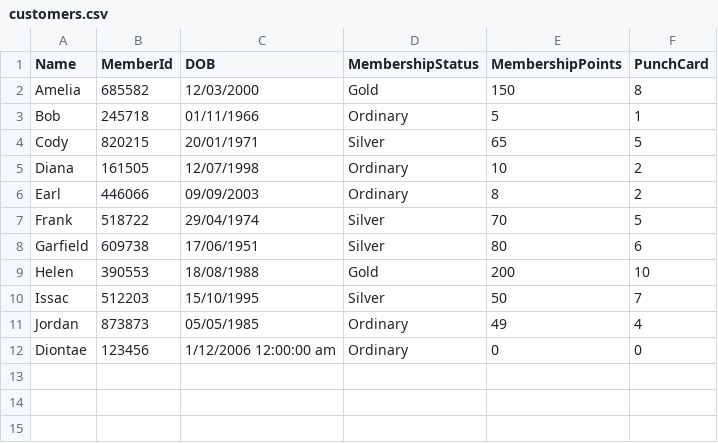
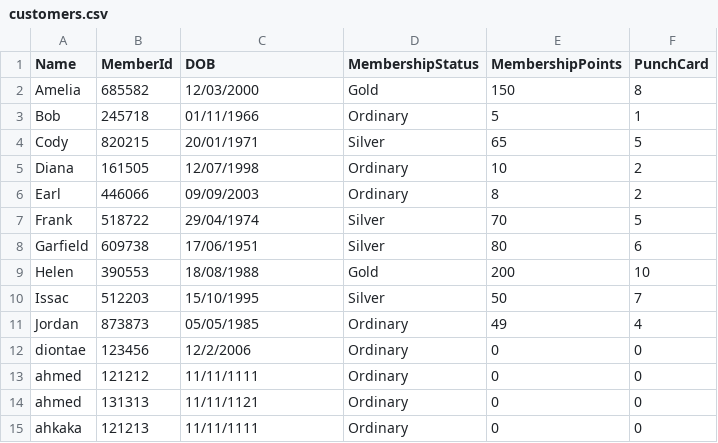
Before and after one commit to ddionteh/PRG2-Assignment, a CSV file: T02_Group5_PRG2Assignment/bin/Debug/net6.0/customers.csv, drawn as a sheet.

```diff
--- a/T02_Group5_PRG2Assignment/bin/Debug/net6.0/customers.csv
+++ b/T02_Group5_PRG2Assignment/bin/Debug/net6.0/customers.csv
@@ -11,2 +11,5 @@ Issac,512203,15/10/1995,Silver,50,7
 Jordan,873873,05/05/1985,Ordinary,49,4
-Diontae,123456,1/12/2006 12:00:00 am,Ordinary,0,0
+diontae,123456,12/2/2006,Ordinary,0,0
+ahmed,121212,11/11/1111,Ordinary,0,0
+ahmed,131313,11/11/1121,Ordinary,0,0
+ahkaka,121213,11/11/1111,Ordinary,0,0
```
Also changed, not shown: 8 other files.
